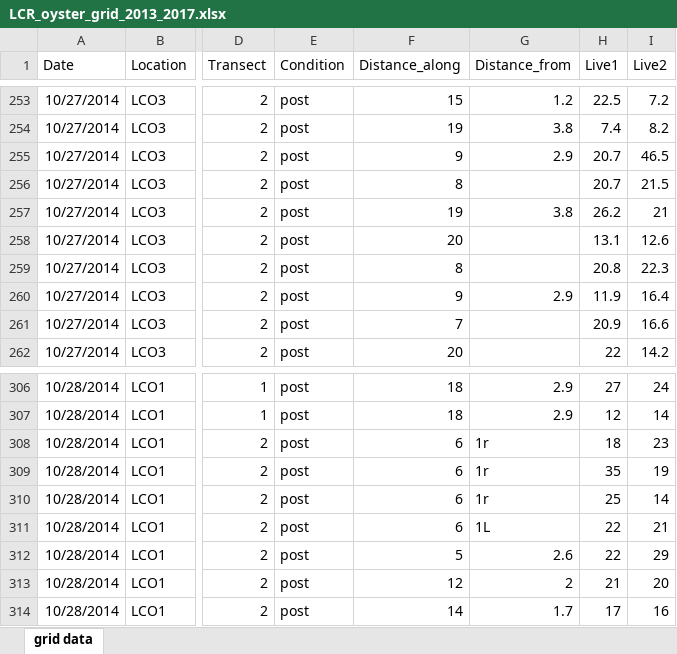
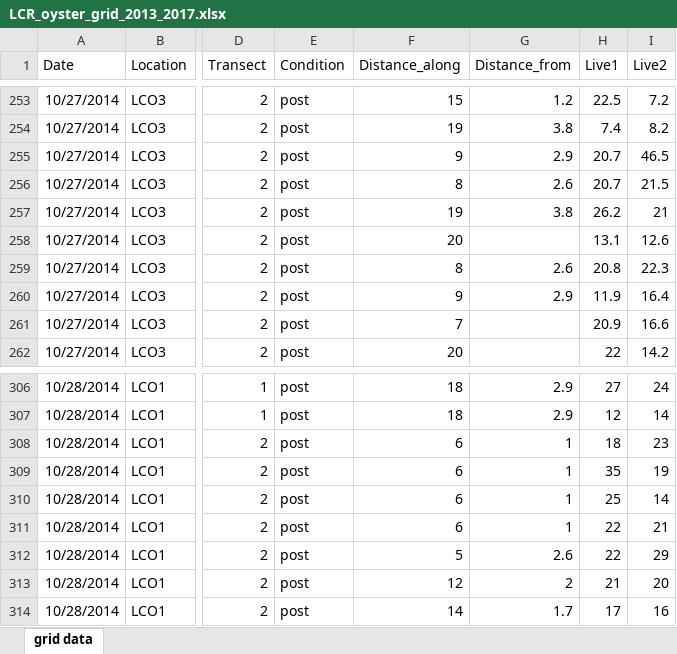
Before and after one commit to sbeck1/Data, an Excel workbook: Oyster_data/Quadrat/Grid_2013_2017/LCR_oyster_grid_2013_2017.xlsx, sheet grid data, drawn as a sheet; only a part is shown, gaps mark what is left out; values as stored, in another font and other column widths than the file's, no borders; the diff names each change by its address in the sheet, - before the commit and + after, or states it on an @@ line.

Commit message:
Addressed oyster quadrat data issues and added spreadsheet for spat collector data

```diff
--- a/Oyster_data/Quadrat/Grid_2013_2017/LCR_oyster_grid_2013_2017.xlsx (sheet grid data)
+++ b/Oyster_data/Quadrat/Grid_2013_2017/LCR_oyster_grid_2013_2017.xlsx (sheet grid data)
-G256 (Distance_from): (empty)
+G256 (Distance_from): 2.6
-G259 (Distance_from): (empty)
+G259 (Distance_from): 2.6
-G308:G310 (Distance_from): 1r
+G308:G310 (Distance_from): 1
-G311 (Distance_from): 1L
+G311 (Distance_from): 1
```
Also changed, not shown: 2 other files.
